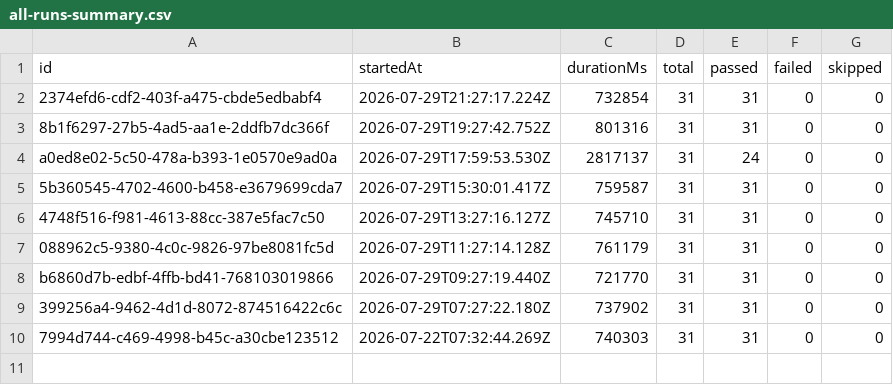
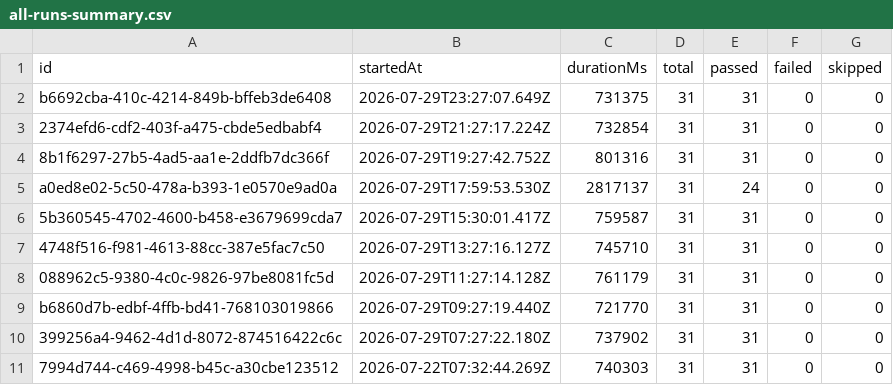
Before and after one commit to Shunyalabsai/widgets-automation, a CSV file: docs/exports/all-runs-summary.csv, drawn as a sheet.

```diff
--- a/docs/exports/all-runs-summary.csv
+++ b/docs/exports/all-runs-summary.csv
@@ -1,2 +1,3 @@
 id,startedAt,durationMs,total,passed,failed,skipped
+b6692cba-410c-4214-849b-bffeb3de6408,2026-07-29T23:27:07.649Z,731375,31,31,0,0
 2374efd6-cdf2-403f-a475-cbde5edbabf4,2026-07-29T21:27:17.224Z,732854,31,31,0,0
```
Also changed, not shown: docs/exports/current-run.csv, 2 other files.
